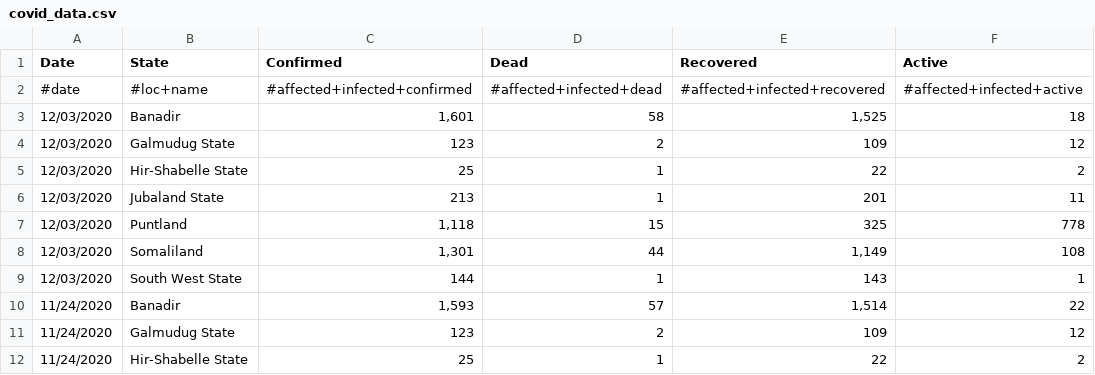
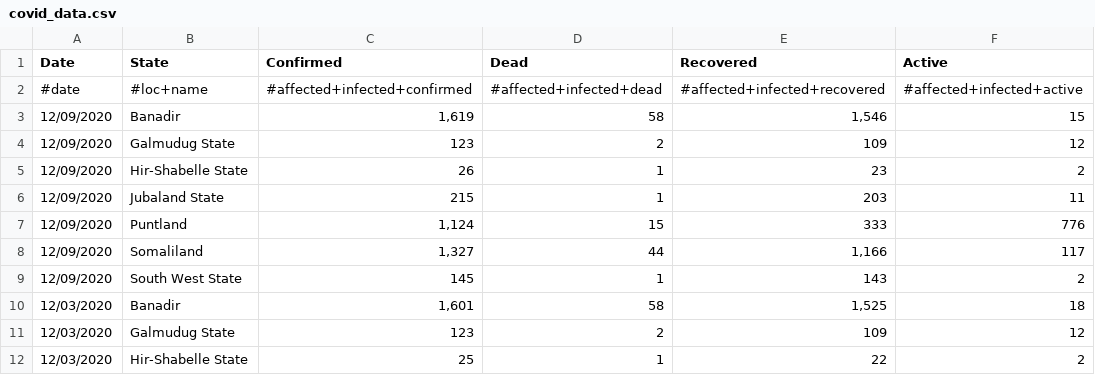
Before and after one commit to muchemwal/pa-COVID-model-parameterization, a CSV file: Inputs/SOM/COVID/covid_data.csv, drawn as a sheet; only a part is shown; the shorter side is filled out with more unchanged rows.

```diff
--- a/Inputs/SOM/COVID/covid_data.csv
+++ b/Inputs/SOM/COVID/covid_data.csv
@@ -2,2 +2,9 @@ Date,State,Confirmed ,Dead,Recovered,Active
 #date,#loc+name,#affected+infected+confirmed,#affected+infected+dead,#affected+infected+recovered,#affected+infected+active
+12/09/2020,Banadir,"1,619",58,"1,546",15
+12/09/2020,Galmudug State,123,2,109,12
+12/09/2020,Hir-Shabelle State,26,1,23,2
+12/09/2020,Jubaland State,215,1,203,11
+12/09/2020,Puntland,"1,124",15,333,776
+12/09/2020,Somaliland,"1,327",44,"1,166",117
+12/09/2020,South West State,145,1,143,2
 12/03/2020,Banadir,"1,601",58,"1,525",18
```
Also changed, not shown: Inputs/IRQ/COVID/covid_data.csv, Inputs/SDN/COVID/covid_data.csv, 23 other files.
